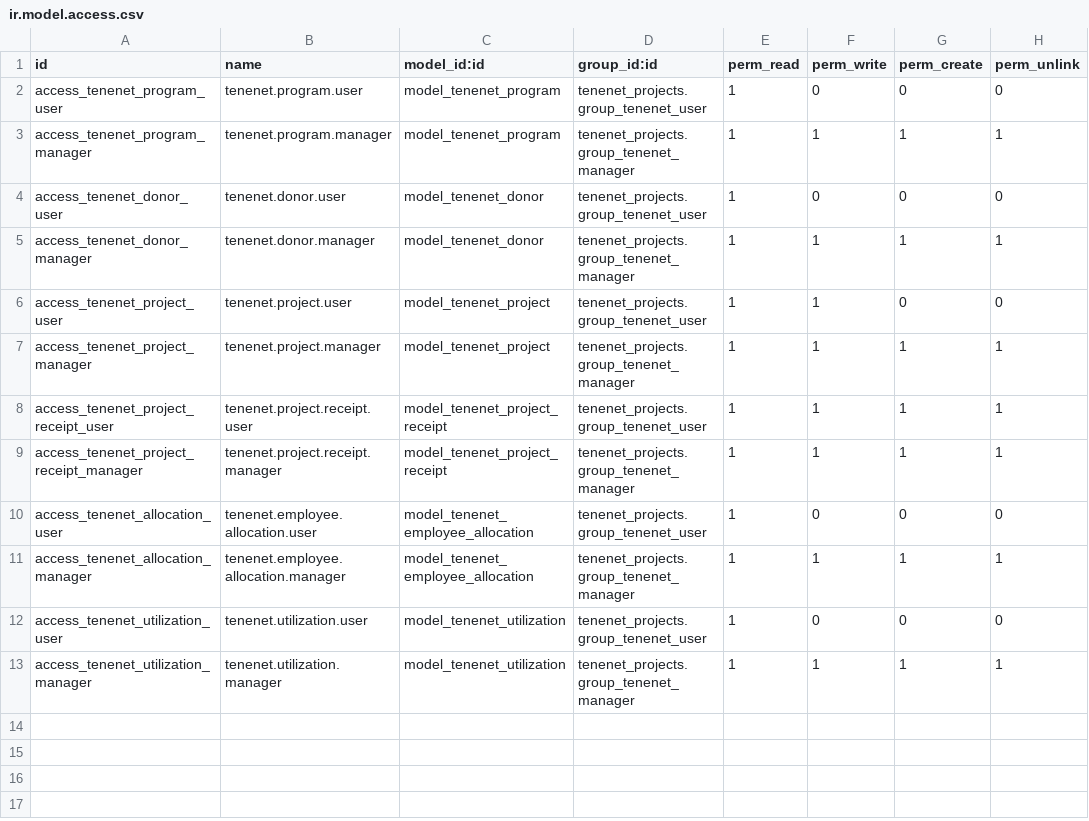
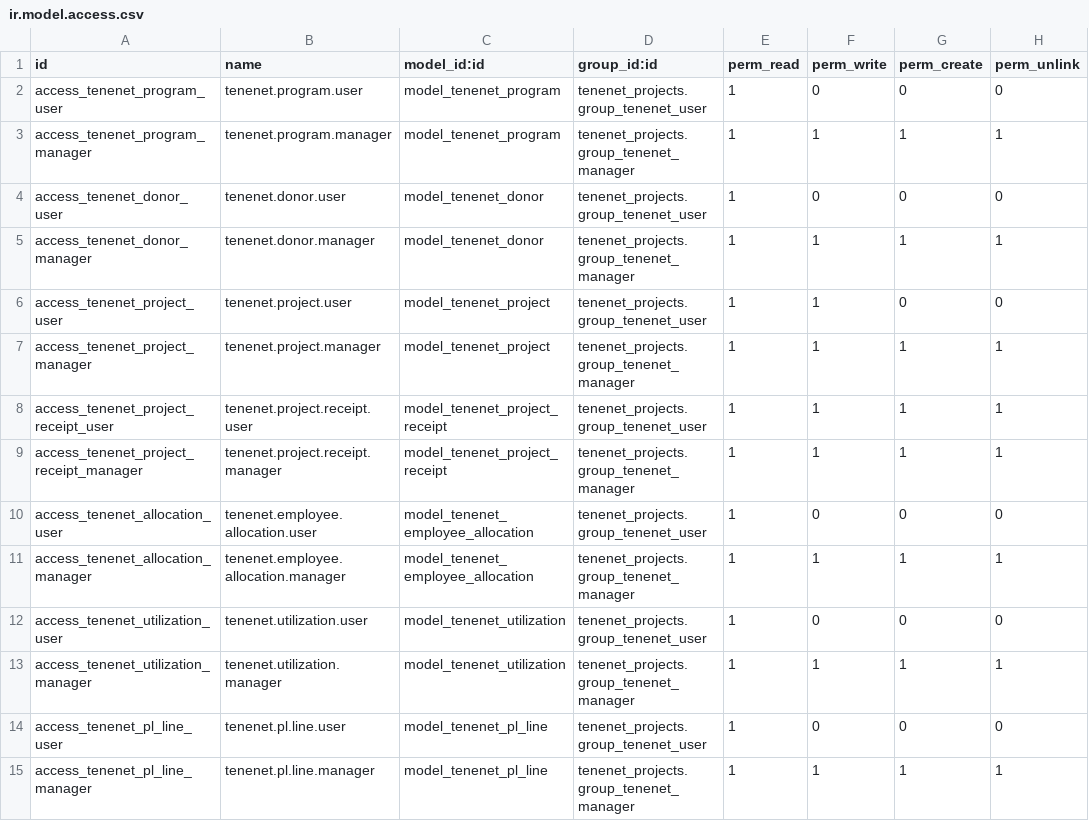
Before and after one commit to brunovskyoliver/tenenet_projects, a CSV file: security/ir.model.access.csv, drawn as a sheet; the diff names each change by its address in the sheet, - before the commit and + after, or states it on an @@ line.

```diff
--- a/security/ir.model.access.csv
+++ b/security/ir.model.access.csv
+row 14: access_tenenet_pl_line_user | tenenet.pl.line.user | model_tenenet_pl_line | tenenet_projects.group_tenenet_user | 1 | 0 | 0 | 0
+row 15: access_tenenet_pl_line_manager | tenenet.pl.line.manager | model_tenenet_pl_line | tenenet_projects.group_tenenet_manager | 1 | 1 | 1 | 1
```
Also changed, not shown: 9 other files.
